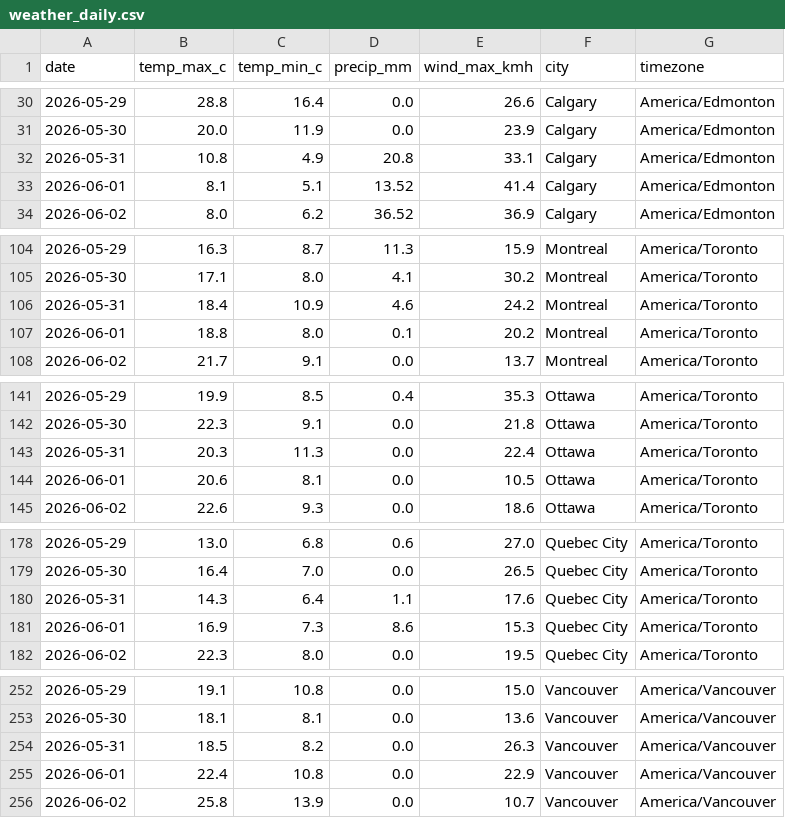
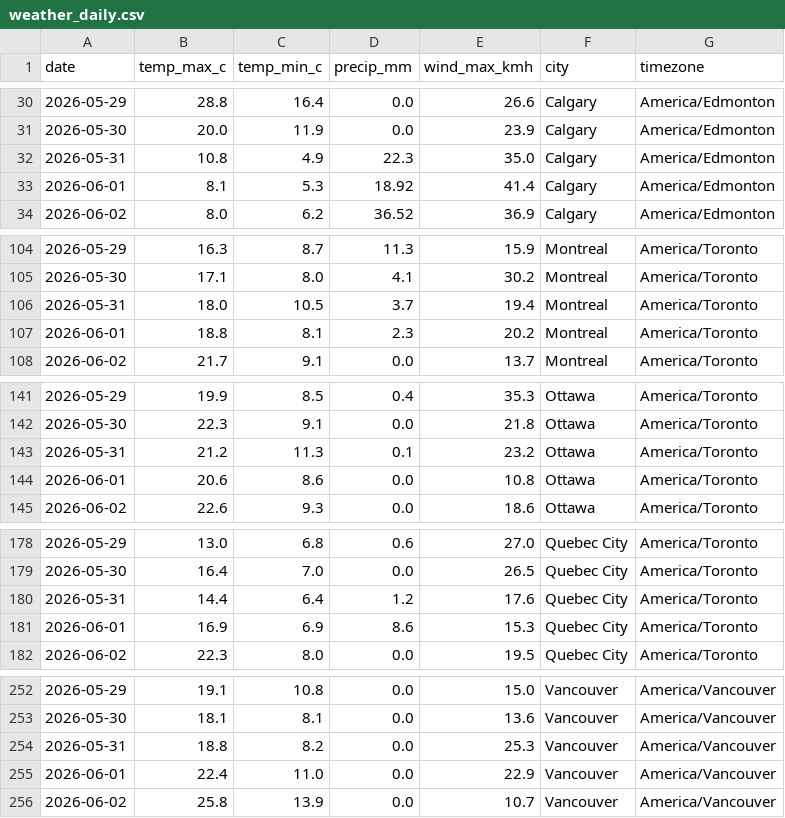
Before and after one commit to imran-ahmed377/weathertracker-ai, a CSV file: output/weather_daily.csv, drawn as a sheet; only a part is shown, gaps mark what is left out; the diff covers the shown part only.

```diff
--- a/output/weather_daily.csv
+++ b/output/weather_daily.csv
@@ -31,4 +31,4 @@ date,temp_max_c,temp_min_c,precip_mm,wind_max_kmh,city,timezone
 2026-05-30,20.0,11.9,0.0,23.9,Calgary,America/Edmonton
-2026-05-31,10.8,4.9,20.8,33.1,Calgary,America/Edmonton
-2026-06-01,8.1,5.1,13.52,41.4,Calgary,America/Edmonton
+2026-05-31,10.8,4.9,22.3,35.0,Calgary,America/Edmonton
+2026-06-01,8.1,5.3,18.92,41.4,Calgary,America/Edmonton
 2026-06-02,8.0,6.2,36.52,36.9,Calgary,America/Edmonton
@@ -105,4 +105,4 @@ date,temp_max_c,temp_min_c,precip_mm,wind_max_kmh,city,timezone
 2026-05-30,17.1,8.0,4.1,30.2,Montreal,America/Toronto
-2026-05-31,18.4,10.9,4.6,24.2,Montreal,America/Toronto
-2026-06-01,18.8,8.0,0.1,20.2,Montreal,America/Toronto
+2026-05-31,18.0,10.5,3.7,19.4,Montreal,America/Toronto
+2026-06-01,18.8,8.1,2.3,20.2,Montreal,America/Toronto
 2026-06-02,21.7,9.1,0.0,13.7,Montreal,America/Toronto
@@ -142,4 +142,4 @@ date,temp_max_c,temp_min_c,precip_mm,wind_max_kmh,city,timezone
 2026-05-30,22.3,9.1,0.0,21.8,Ottawa,America/Toronto
-2026-05-31,20.3,11.3,0.0,22.4,Ottawa,America/Toronto
-2026-06-01,20.6,8.1,0.0,10.5,Ottawa,America/Toronto
+2026-05-31,21.2,11.3,0.1,23.2,Ottawa,America/Toronto
+2026-06-01,20.6,8.6,0.0,10.8,Ottawa,America/Toronto
 2026-06-02,22.6,9.3,0.0,18.6,Ottawa,America/Toronto
@@ -179,4 +179,4 @@ date,temp_max_c,temp_min_c,precip_mm,wind_max_kmh,city,timezone
 2026-05-30,16.4,7.0,0.0,26.5,Quebec City,America/Toronto
-2026-05-31,14.3,6.4,1.1,17.6,Quebec City,America/Toronto
-2026-06-01,16.9,7.3,8.6,15.3,Quebec City,America/Toronto
+2026-05-31,14.4,6.4,1.2,17.6,Quebec City,America/Toronto
+2026-06-01,16.9,6.9,8.6,15.3,Quebec City,America/Toronto
 2026-06-02,22.3,8.0,0.0,19.5,Quebec City,America/Toronto
@@ -253,4 +253,4 @@ date,temp_max_c,temp_min_c,precip_mm,wind_max_kmh,city,timezone
 2026-05-30,18.1,8.1,0.0,13.6,Vancouver,America/Vancouver
-2026-05-31,18.5,8.2,0.0,26.3,Vancouver,America/Vancouver
-2026-06-01,22.4,10.8,0.0,22.9,Vancouver,America/Vancouver
+2026-05-31,18.8,8.2,0.0,25.3,Vancouver,America/Vancouver
+2026-06-01,22.4,11.0,0.0,22.9,Vancouver,America/Vancouver
 2026-06-02,25.8,13.9,0.0,10.7,Vancouver,America/Vancouver
```
Also changed, not shown: 4 edited cells elsewhere in this file, output/weather_observations.csv, 8 other files.
